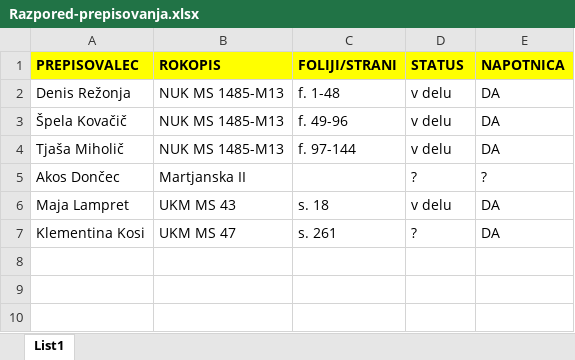
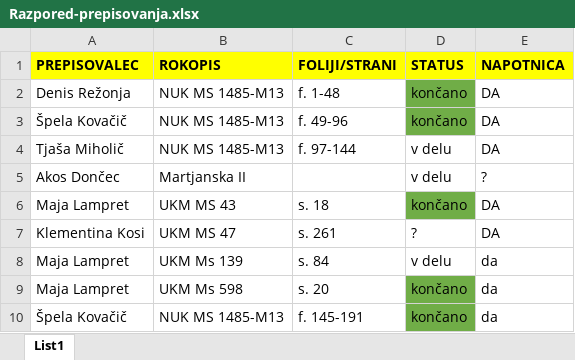
Before and after one commit to ninikotika/Prekmurski-rokopisi, an Excel workbook: Navodila/Razpored-prepisovanja.xlsx, sheet List1, drawn as a sheet; values as stored, in another font and other column widths than the file's, no borders; the diff names each change by its address in the sheet, - before the commit and + after, or states it on an @@ line.

Commit message:
združitev delnih prepisov Berkeja, dodajanje novih prepisov

```diff
--- a/Navodila/Razpored-prepisovanja.xlsx (sheet List1)
+++ b/Navodila/Razpored-prepisovanja.xlsx (sheet List1)
-D2:D3 (STATUS): v delu
+D2:D3 (STATUS): končano
-D2:D3 fill: none
+D2:D3 fill: #70AD47
-D5 (STATUS): ?
+D5 (STATUS): v delu
-D6 (STATUS): v delu
+D6 (STATUS): končano
-D6 fill: none
+D6 fill: #70AD47
+row 8: Maja Lampret | UKM Ms 139 | s. 84 | v delu | da
+row 9: Maja Lampret | UKM Ms 598 | s. 20 | končano | da
+row 10: Špela Kovačič | NUK MS 1485-M13 | f. 145-191 | končano | da
```
Also changed, not shown: 23 other files.
